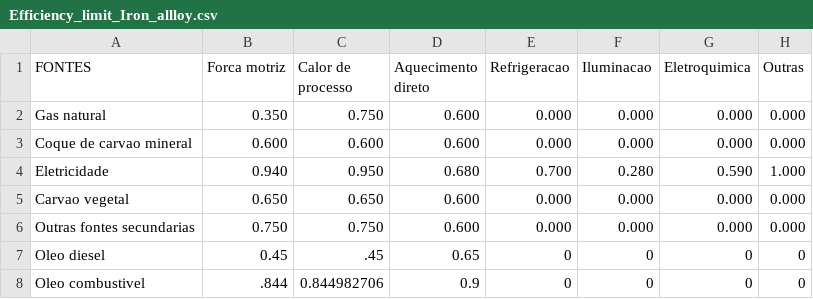
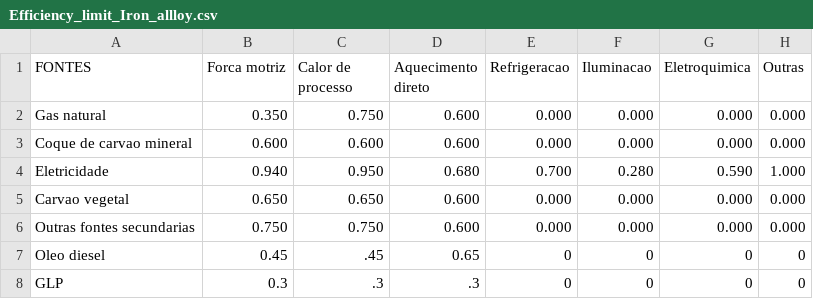
Before and after one commit to ottohebeda/Industry_Energy_Emissions_simulator, a CSV file: Iron_alloy/Efficiency_limit_Iron_allloy.csv, drawn as a sheet.

Commit message:
Update Efficiency_limit_Iron_allloy.csv

```diff
--- a/Iron_alloy/Efficiency_limit_Iron_allloy.csv
+++ b/Iron_alloy/Efficiency_limit_Iron_allloy.csv
@@ -7,2 +7,2 @@ Outras fontes secundarias,0.750,0.750,0.600,0.000,0.000,0.000,0.000
 Oleo diesel,0.45,.45,0.65,0,0,0,0
-Oleo combustivel,.844,0.844982706,0.9,0,0,0,0
+GLP,0.3,.3,.3,0,0,0,0
```
